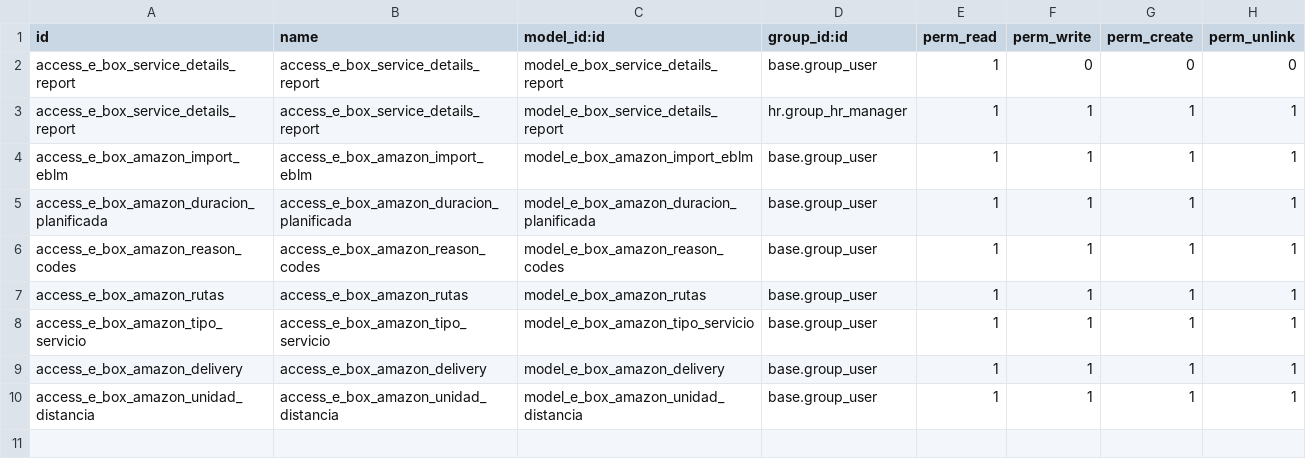
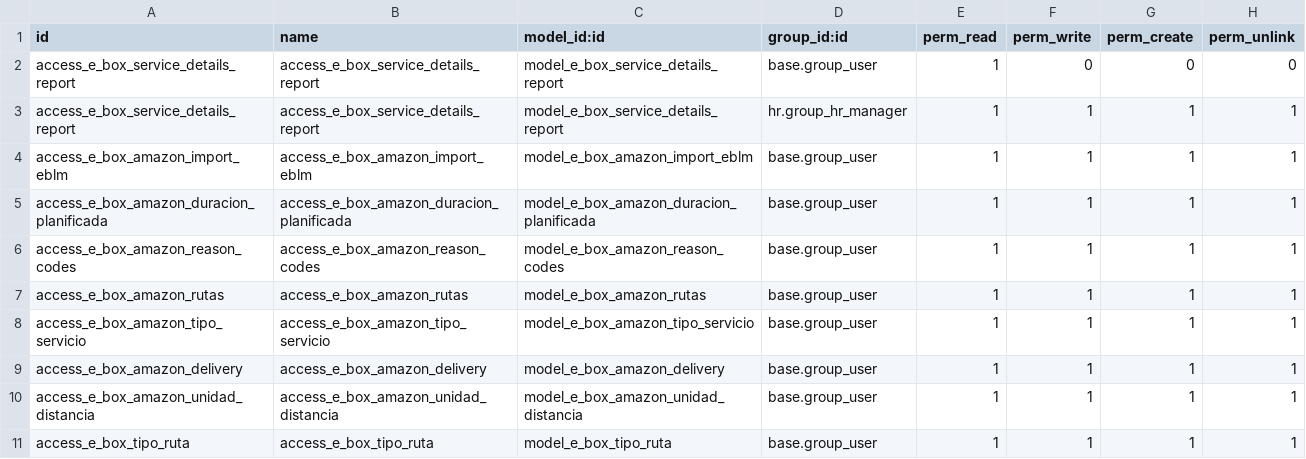
Before and after one commit to E-BoxLastMille/logistica, a CSV file: e-box/security/ir.model.access.csv, drawn as a sheet; the diff names each change by its address in the sheet, - before the commit and + after, or states it on an @@ line.

Commit message:
Añadir nueva estrutura tipos de ruta a las asistencias

```diff
--- a/e-box/security/ir.model.access.csv
+++ b/e-box/security/ir.model.access.csv
+row 11: access_e_box_tipo_ruta | access_e_box_tipo_ruta | model_e_box_tipo_ruta | base.group_user | 1 | 1 | 1 | 1
```
Also changed, not shown: 3 other files.
